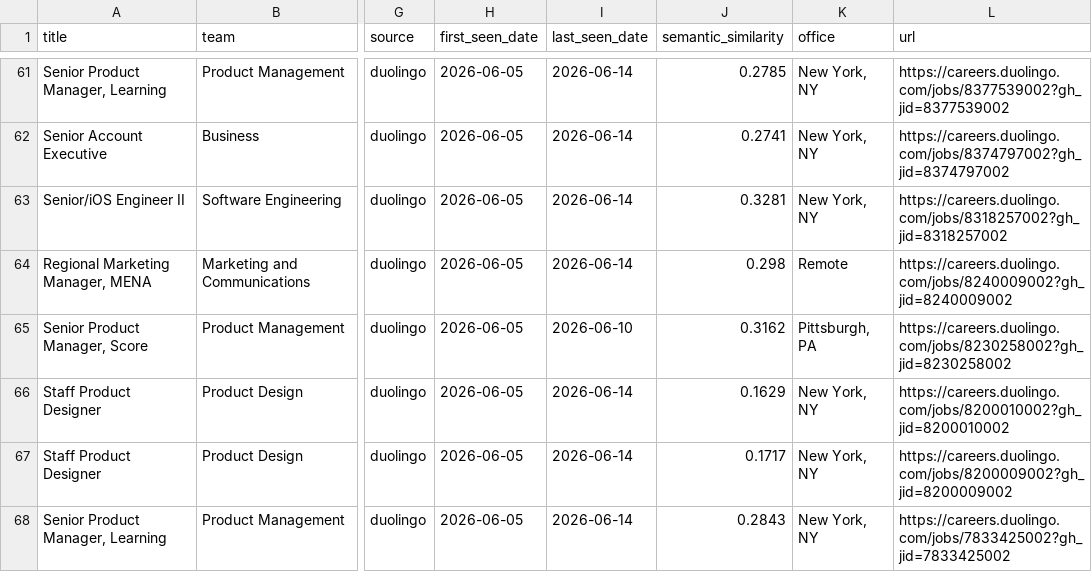
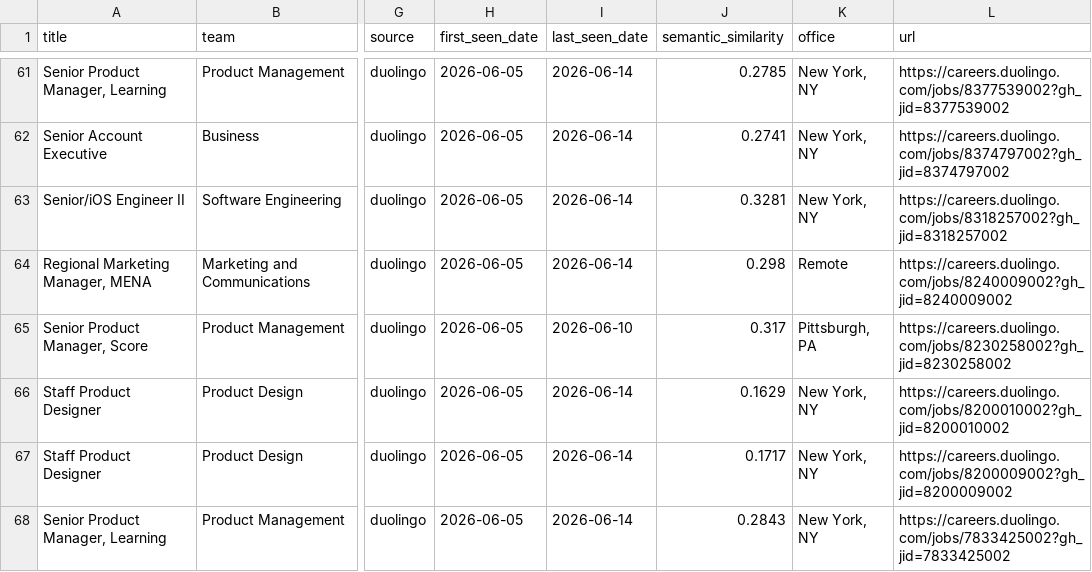
Before and after one commit to BarbaraPFloresRios/JobTracker, a CSV file: data/raw/duolingo_jobs.csv, drawn as a sheet; only a part is shown, gaps mark what is left out; the diff names each change by its address in the sheet, - before the commit and + after, or states it on an @@ line.

```diff
--- a/data/raw/duolingo_jobs.csv
+++ b/data/raw/duolingo_jobs.csv
-J65 (semantic_similarity): 0.3162
+J65 (semantic_similarity): 0.317
```
Also changed, not shown: data/raw/amazon_science_jobs.csv, data/raw/apple_jobs.csv, 12 other files.
